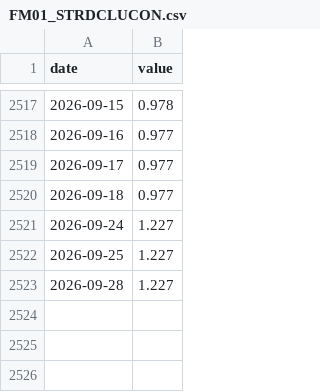
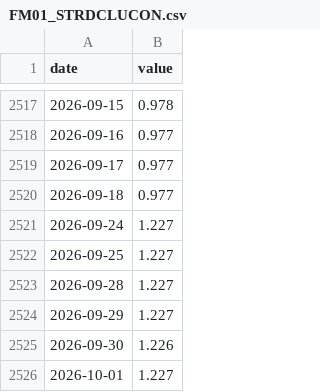
Before and after one commit to git-san-934/portal, a CSV file: boj-stats/pipeline/data/FM01_STRDCLUCON.csv, drawn as a sheet; only a part is shown, gaps mark what is left out; the diff names each change by its address in the sheet, - before the commit and + after, or states it on an @@ line.

```diff
--- a/boj-stats/pipeline/data/FM01_STRDCLUCON.csv
+++ b/boj-stats/pipeline/data/FM01_STRDCLUCON.csv
+row 2524: 2026-09-29 | 1.227
+row 2525: 2026-09-30 | 1.226
+row 2526: 2026-10-01 | 1.227
```
Also changed, not shown: boj-stats/pipeline/data/FM01_STRDCLUCV.csv, boj-stats/pipeline/data/FM08_FXERD04.csv, 28 other files.
